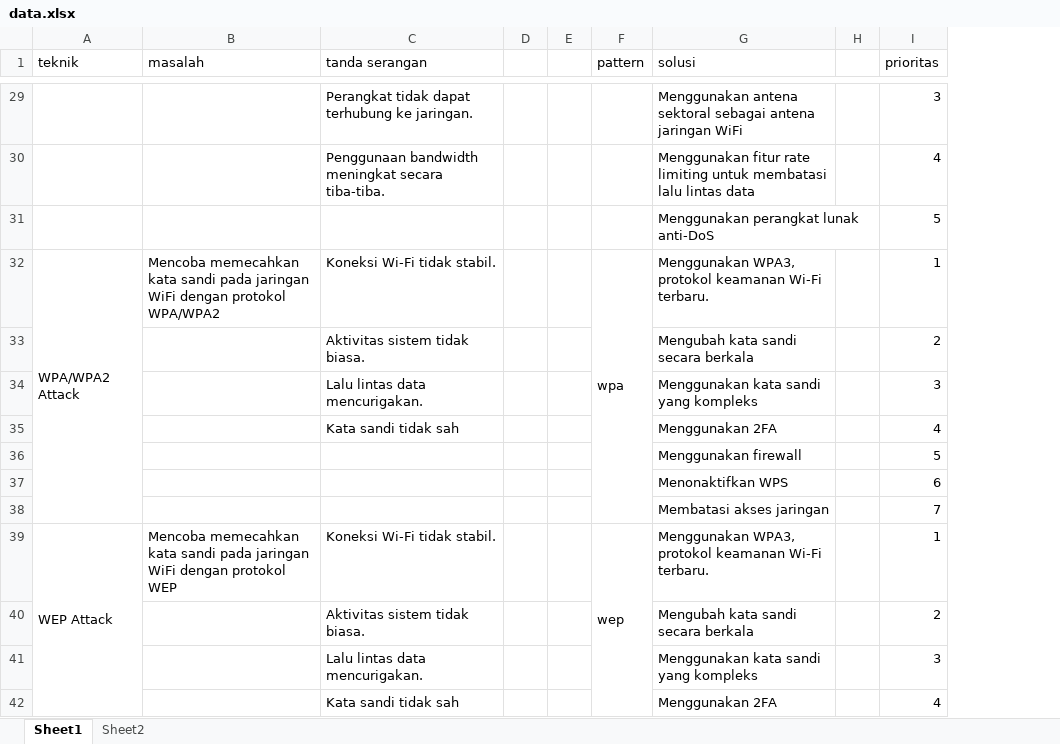
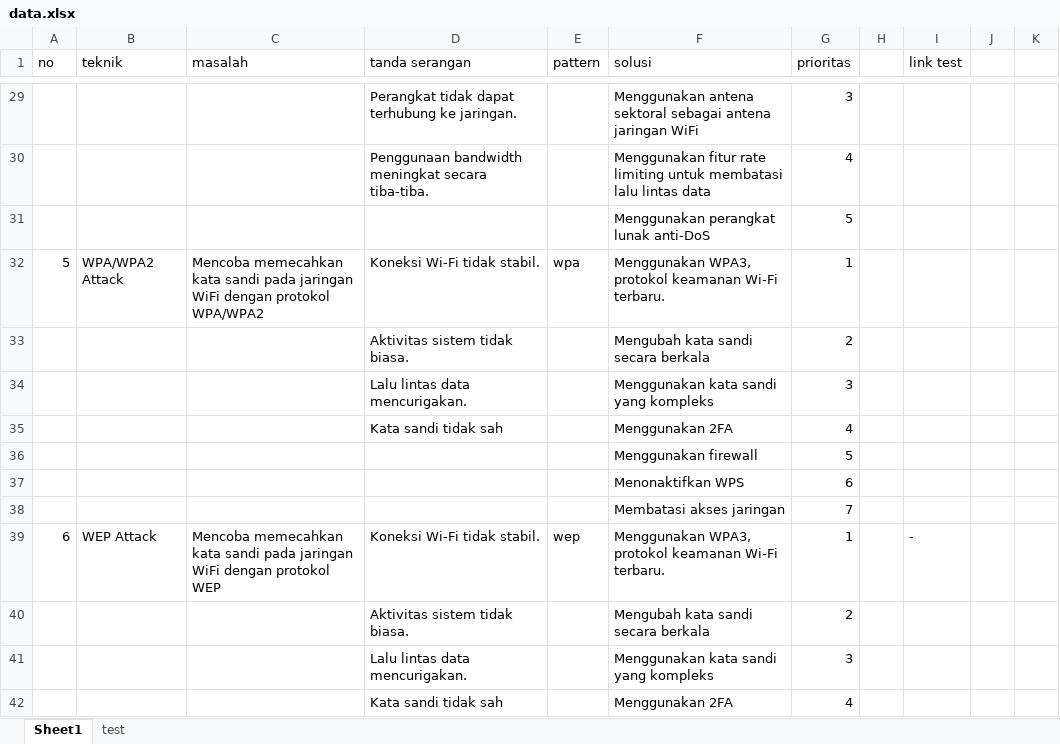
Before and after one commit to aliimran-github/app, an Excel workbook: data.xlsx, sheet Sheet1, drawn as a sheet; only a part is shown, gaps mark what is left out; values as stored, in another font and other column widths than the file's, no cell formats; charts and pictures not drawn; removed rows and columns are numbered as before the commit, all else as after; the diff covers the shown part only; the diff names each change by its address in the sheet, - before the commit and + after, or states it on an @@ line.

```diff
--- a/data.xlsx (sheet Sheet1)
+++ b/data.xlsx (sheet Sheet1)
-sheet tab: Sheet2
+sheet tab: test
+column A (no), rows 32-39: 5 |  |  |  |  |  |  | 6
-column D, empty
-column E, empty
-column H, empty
+column H, empty
+column I (link test), row 39: -
+column J, empty
+column K, empty
-A32:A38 merged
-F32:F38 merged
-A39:A45 merged
-F39:F45 merged
```
Also changed, not shown: 17 added rows, 2 removed rows, 1 edited cell and merged cells elsewhere in this sheet, sheet test, cell formats, charts or pictures.
